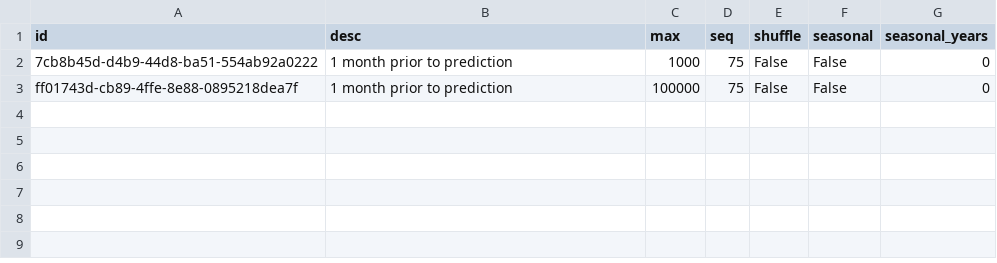
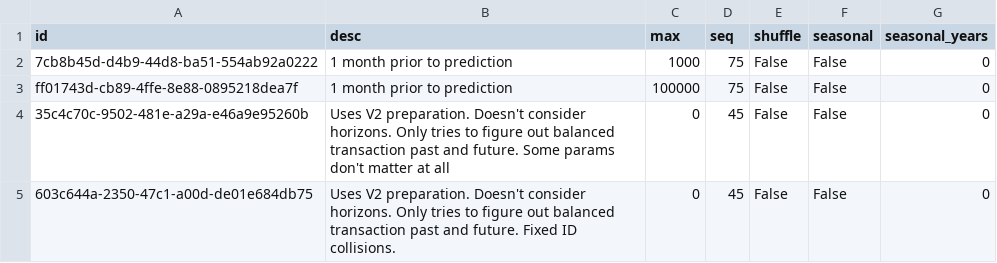
Before and after one commit to bswaika/csci_567_final_project, a CSV file: src/model_04_09_22/trackers/source_tracker.csv, drawn as a sheet; the diff names each change by its address in the sheet, - before the commit and + after, or states it on an @@ line.

```diff
--- a/src/model_04_09_22/trackers/source_tracker.csv
+++ b/src/model_04_09_22/trackers/source_tracker.csv
+row 4: 35c4c70c-9502-481e-a29a-e46a9e95260b | Uses V2 preparation. Doesn't consider horizons. Only tries to figure out balanced transaction past and future. Some params don't matter at all | 0 | 45 | False | False | 0
+row 5: 603c644a-2350-47c1-a00d-de01e684db75 | Uses V2 preparation. Doesn't consider horizons. Only tries to figure out balanced transaction past and future. Fixed ID collisions. | 0 | 45 | False | False | 0
```
Also changed, not shown: 9 other files.
